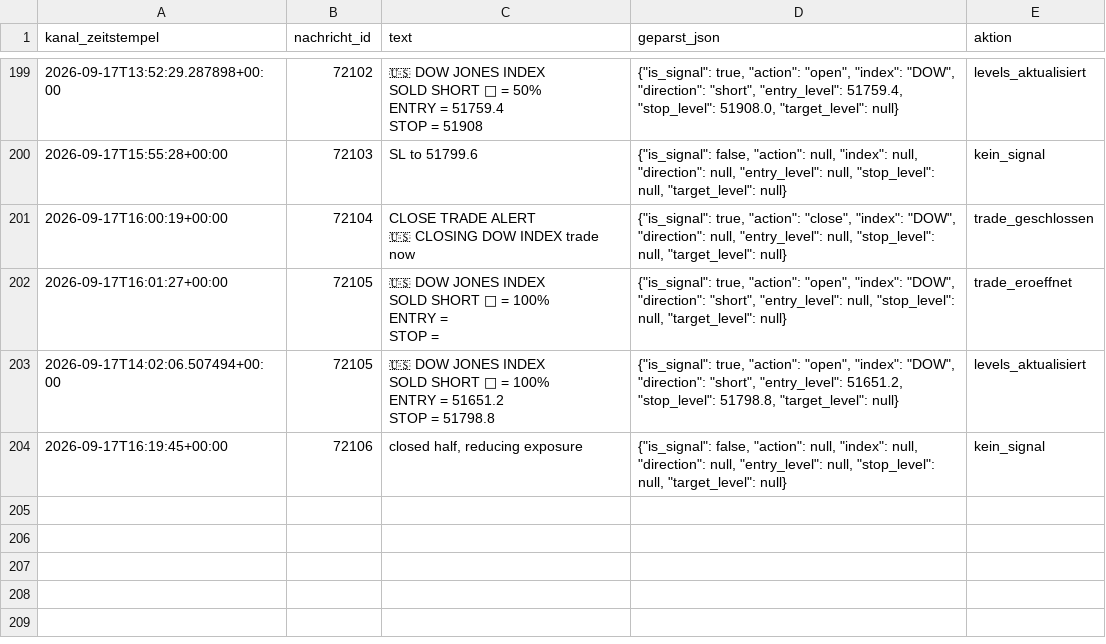
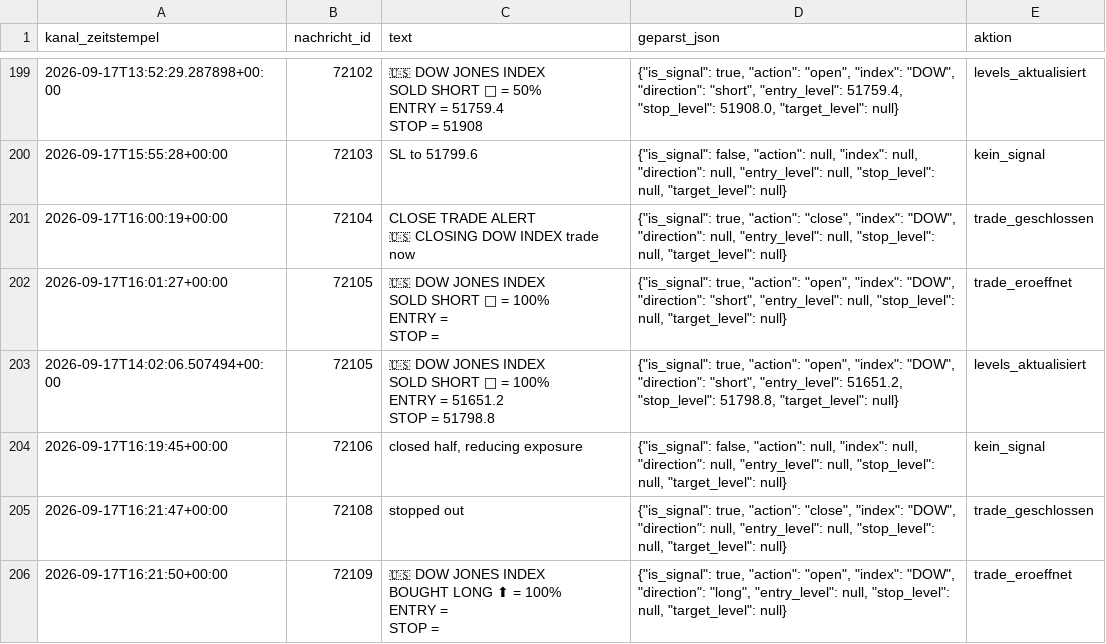
Before and after one commit to JonathanSube/trading-bot, a CSV file: signal_channel_log.csv, drawn as a sheet; only a part is shown, gaps mark what is left out; ↵ is a line break in a cell; the diff names each change by its address in the sheet, - before the commit and + after, or states it on an @@ line.

Commit message:
Signal-Bot-Lauf 2026-09-17T14:22:05Z

```diff
--- a/signal_channel_log.csv
+++ b/signal_channel_log.csv
+row 205: 2026-09-17T16:21:47+00:00 | 72108 | stopped out | {"is_signal": true, "action": "close", "index": "DOW", "direction": null, "entry_level": null, "stop_level": null, "target_level": null} | trade_geschlossen
+row 206: 2026-09-17T16:21:50+00:00 | 72109 | 🇺🇸 DOW JONES INDEX ↵ BOUGHT LONG ⬆ = 100% ↵ ENTRY = ↵ STOP = | {"is_signal": true, "action": "open", "index": "DOW", "direction": "long", "entry_level": null, "stop_level": null, "target_level": null} | trade_eroeffnet
```
Also changed, not shown: signal_trades.csv, 1 other file.
